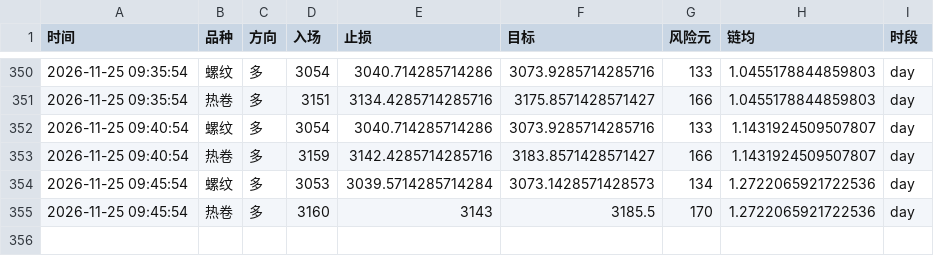
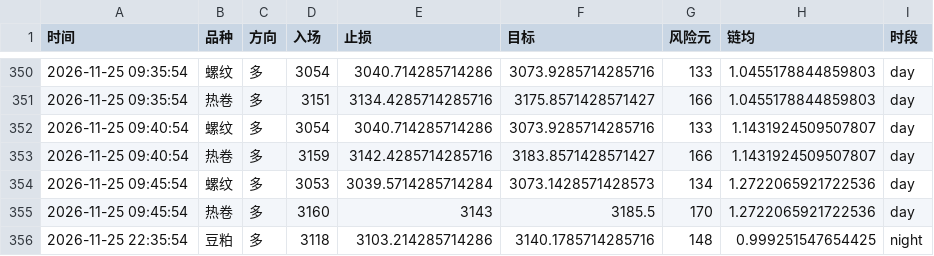
Before and after one commit to Yuffish2/futures-watcher, a CSV file: out/cf_signals.csv, drawn as a sheet; only a part is shown, gaps mark what is left out.

Commit message:
cf-signal: 2026-11-25 22:35:54

```diff
--- a/out/cf_signals.csv
+++ b/out/cf_signals.csv
@@ -355 +355,2 @@
 2026-11-25 09:45:54,热卷,多,3160,3143,3185.5,170,1.2722065921722536,day
+2026-11-25 22:35:54,豆粕,多,3118,3103.214285714286,3140.1785714285716,148,0.999251547654425,night
```
